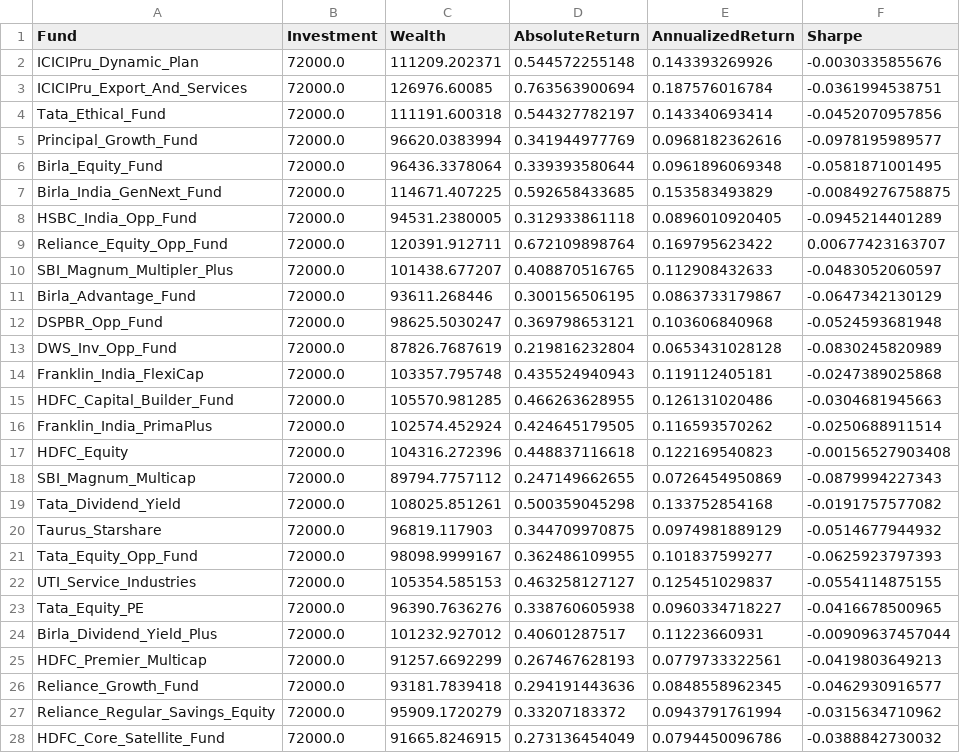
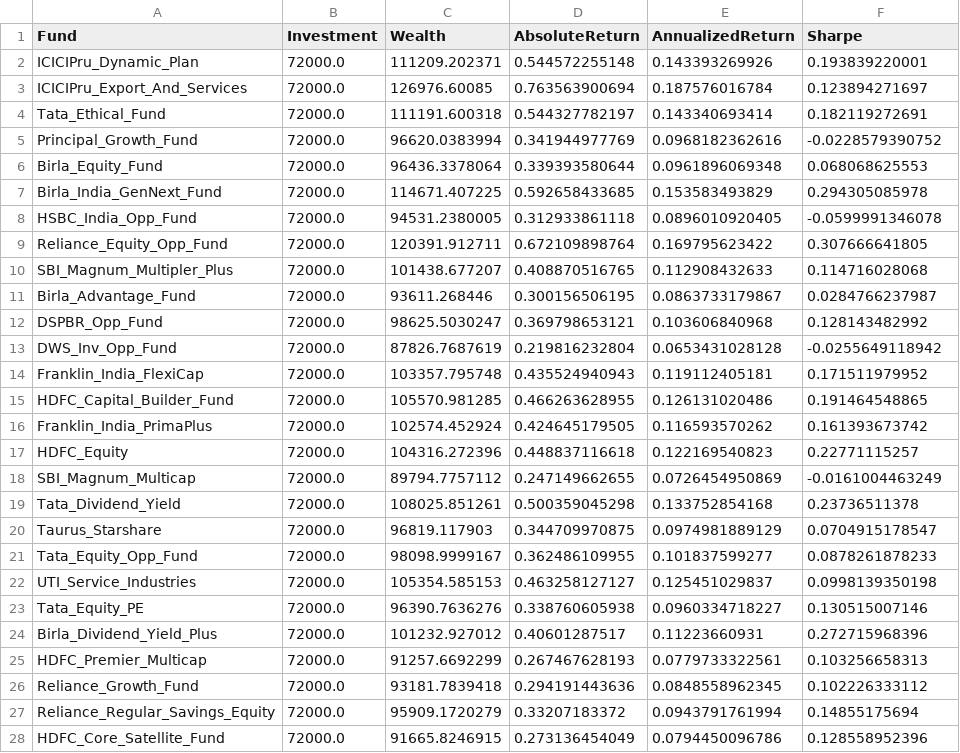
Before and after one commit to justchells/FinProj, a CSV file: V2/output/regularSip.csv, drawn as a sheet; only a part is shown; the diff covers the shown part only.

```diff
--- a/V2/output/regularSip.csv
+++ b/V2/output/regularSip.csv
@@ -1,28 +1,28 @@
 Fund,Investment,Wealth,AbsoluteReturn,AnnualizedReturn,Sharpe
-ICICIPru_Dynamic_Plan,72000.0,111209.202371,0.544572255148,0.143393269926,-0.0030335855676
-ICICIPru_Export_And_Services,72000.0,126976.60085,0.763563900694,0.187576016784,-0.0361994538751
-Tata_Ethical_Fund,72000.0,111191.600318,0.544327782197,0.143340693414,-0.0452070957856
-Principal_Growth_Fund,72000.0,96620.0383994,0.341944977769,0.0968182362616,-0.0978195989577
-Birla_Equity_Fund,72000.0,96436.3378064,0.339393580644,0.0961896069348,-0.0581871001495
-Birla_India_GenNext_Fund,72000.0,114671.407225,0.592658433685,0.153583493829,-0.00849276758875
-HSBC_India_Opp_Fund,72000.0,94531.2380005,0.312933861118,0.0896010920405,-0.0945214401289
-Reliance_Equity_Opp_Fund,72000.0,120391.912711,0.672109898764,0.169795623422,0.00677423163707
-SBI_Magnum_Multipler_Plus,72000.0,101438.677207,0.408870516765,0.112908432633,-0.0483052060597
-Birla_Advantage_Fund,72000.0,93611.268446,0.300156506195,0.0863733179867,-0.0647342130129
-DSPBR_Opp_Fund,72000.0,98625.5030247,0.369798653121,0.103606840968,-0.0524593681948
-DWS_Inv_Opp_Fund,72000.0,87826.7687619,0.219816232804,0.0653431028128,-0.0830245820989
-Franklin_India_FlexiCap,72000.0,103357.795748,0.435524940943,0.119112405181,-0.0247389025868
-HDFC_Capital_Builder_Fund,72000.0,105570.981285,0.466263628955,0.126131020486,-0.0304681945663
-Franklin_India_PrimaPlus,72000.0,102574.452924,0.424645179505,0.116593570262,-0.0250688911514
-HDFC_Equity,72000.0,104316.272396,0.448837116618,0.122169540823,-0.00156527903408
-SBI_Magnum_Multicap,72000.0,89794.7757112,0.247149662655,0.0726454950869,-0.0879994227343
-Tata_Dividend_Yield,72000.0,108025.851261,0.500359045298,0.133752854168,-0.0191757577082
-Taurus_Starshare,72000.0,96819.117903,0.344709970875,0.0974981889129,-0.0514677944932
-Tata_Equity_Opp_Fund,72000.0,98098.9999167,0.362486109955,0.101837599277,-0.0625923797393
-UTI_Service_Industries,72000.0,105354.585153,0.463258127127,0.125451029837,-0.0554114875155
-Tata_Equity_PE,72000.0,96390.7636276,0.338760605938,0.0960334718227,-0.0416678500965
-Birla_Dividend_Yield_Plus,72000.0,101232.927012,0.40601287517,0.11223660931,-0.00909637457044
-HDFC_Premier_Multicap,72000.0,91257.6692299,0.267467628193,0.0779733322561,-0.0419803649213
-Reliance_Growth_Fund,72000.0,93181.7839418,0.294191443636,0.0848558962345,-0.0462930916577
-Reliance_Regular_Savings_Equity,72000.0,95909.1720279,0.33207183372,0.0943791761994,-0.0315634710962
-HDFC_Core_Satellite_Fund,72000.0,91665.8246915,0.273136454049,0.0794450096786,-0.0388842730032
+ICICIPru_Dynamic_Plan,72000.0,111209.202371,0.544572255148,0.143393269926,0.193839220001
+ICICIPru_Export_And_Services,72000.0,126976.60085,0.763563900694,0.187576016784,0.123894271697
+Tata_Ethical_Fund,72000.0,111191.600318,0.544327782197,0.143340693414,0.182119272691
+Principal_Growth_Fund,72000.0,96620.0383994,0.341944977769,0.0968182362616,-0.0228579390752
+Birla_Equity_Fund,72000.0,96436.3378064,0.339393580644,0.0961896069348,0.068068625553
+Birla_India_GenNext_Fund,72000.0,114671.407225,0.592658433685,0.153583493829,0.294305085978
+HSBC_India_Opp_Fund,72000.0,94531.2380005,0.312933861118,0.0896010920405,-0.0599991346078
+Reliance_Equity_Opp_Fund,72000.0,120391.912711,0.672109898764,0.169795623422,0.307666641805
+SBI_Magnum_Multipler_Plus,72000.0,101438.677207,0.408870516765,0.112908432633,0.114716028068
+Birla_Advantage_Fund,72000.0,93611.268446,0.300156506195,0.0863733179867,0.0284766237987
+DSPBR_Opp_Fund,72000.0,98625.5030247,0.369798653121,0.103606840968,0.128143482992
+DWS_Inv_Opp_Fund,72000.0,87826.7687619,0.219816232804,0.0653431028128,-0.0255649118942
+Franklin_India_FlexiCap,72000.0,103357.795748,0.435524940943,0.119112405181,0.171511979952
+HDFC_Capital_Builder_Fund,72000.0,105570.981285,0.466263628955,0.126131020486,0.191464548865
+Franklin_India_PrimaPlus,72000.0,102574.452924,0.424645179505,0.116593570262,0.161393673742
+HDFC_Equity,72000.0,104316.272396,0.448837116618,0.122169540823,0.22771115257
+SBI_Magnum_Multicap,72000.0,89794.7757112,0.247149662655,0.0726454950869,-0.0161004463249
+Tata_Dividend_Yield,72000.0,108025.851261,0.500359045298,0.133752854168,0.23736511378
+Taurus_Starshare,72000.0,96819.117903,0.344709970875,0.0974981889129,0.0704915178547
+Tata_Equity_Opp_Fund,72000.0,98098.9999167,0.362486109955,0.101837599277,0.0878261878233
+UTI_Service_Industries,72000.0,105354.585153,0.463258127127,0.125451029837,0.0998139350198
+Tata_Equity_PE,72000.0,96390.7636276,0.338760605938,0.0960334718227,0.130515007146
+Birla_Dividend_Yield_Plus,72000.0,101232.927012,0.40601287517,0.11223660931,0.272715968396
+HDFC_Premier_Multicap,72000.0,91257.6692299,0.267467628193,0.0779733322561,0.103256658313
+Reliance_Growth_Fund,72000.0,93181.7839418,0.294191443636,0.0848558962345,0.102226333112
+Reliance_Regular_Savings_Equity,72000.0,95909.1720279,0.33207183372,0.0943791761994,0.14855175694
+HDFC_Core_Satellite_Fund,72000.0,91665.8246915,0.273136454049,0.0794450096786,0.128558952396
```
Also changed, not shown: 3 edited cells elsewhere in this file, 4 other files.
